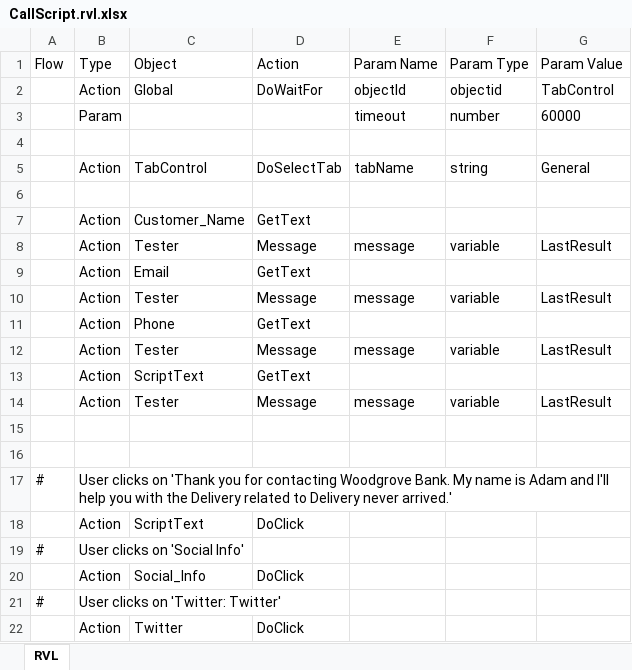
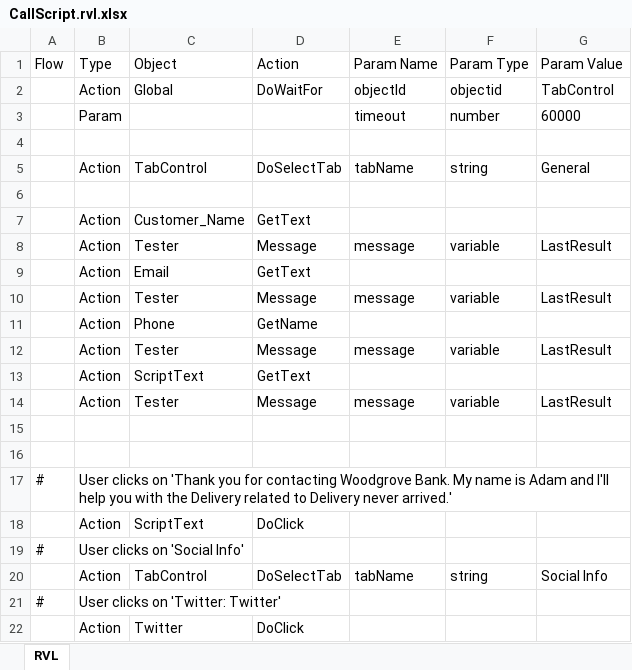
Before and after one commit to Inflectra/rapise-dynamics365-samples, an Excel workbook: UnifiedServiceDesk/CallScript/CallScript.rvl.xlsx, sheet RVL, drawn as a sheet; values as stored, in another font and other column widths than the file's, no borders; removed rows and columns are numbered as before the commit, all else as after; the diff names each change by its address in the sheet, - before the commit and + after, or states it on an @@ line.

```diff
--- a/UnifiedServiceDesk/CallScript/CallScript.rvl.xlsx (sheet RVL)
+++ b/UnifiedServiceDesk/CallScript/CallScript.rvl.xlsx (sheet RVL)
-D11 (Action): GetText
+D11 (Action): GetName
-row 20:  | Action | Social_Info | DoClick
+row 20:  | Action | TabControl | DoSelectTab | tabName | string | Social Info
```
Also changed, not shown: UnifiedServiceDesk/Case Details/Case Details.rvl.xlsx, 4 other files.
